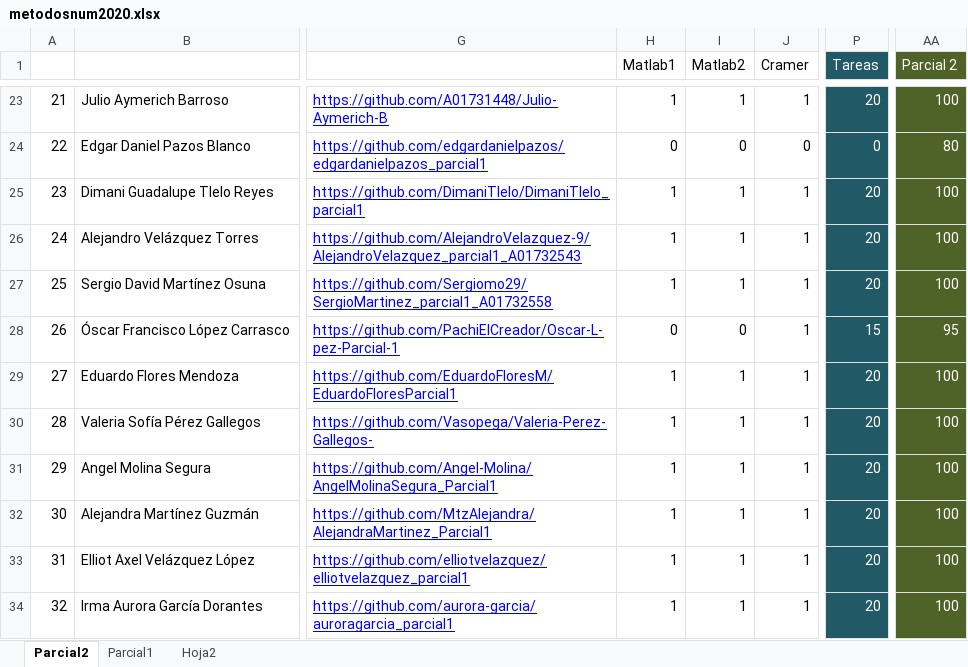
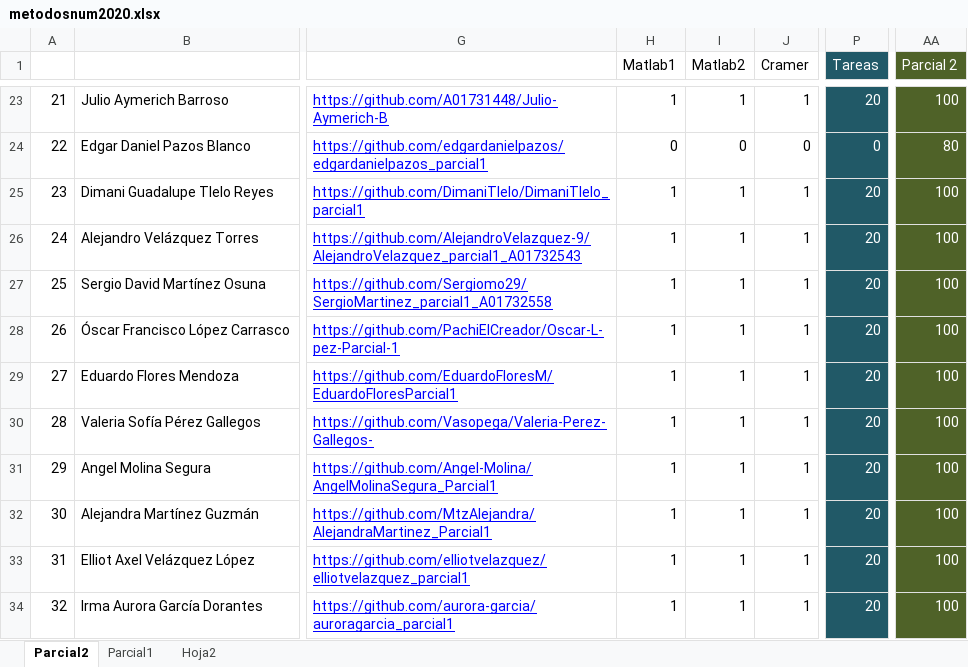
Before and after one commit to adsoftsito/metodos-numericos, an Excel workbook: metodosnum2020.xlsx, sheet Parcial2, drawn as a sheet; only a part is shown, gaps mark what is left out; values as stored, in another font and other column widths than the file's, no borders; charts and pictures not drawn; the diff names each change by its address in the sheet, - before the commit and + after, or states it on an @@ line.

Commit message:
add w12 update

```diff
--- a/metodosnum2020.xlsx (sheet Parcial2)
+++ b/metodosnum2020.xlsx (sheet Parcial2)
-H28 (Matlab1): 0
+H28 (Matlab1): 1
-I28 (Matlab2): 0
+I28 (Matlab2): 1
-P28 (Tareas): 15
+P28 (Tareas): 20
-AA28 (Parcial 2): 95
+AA28 (Parcial 2): 100
```
